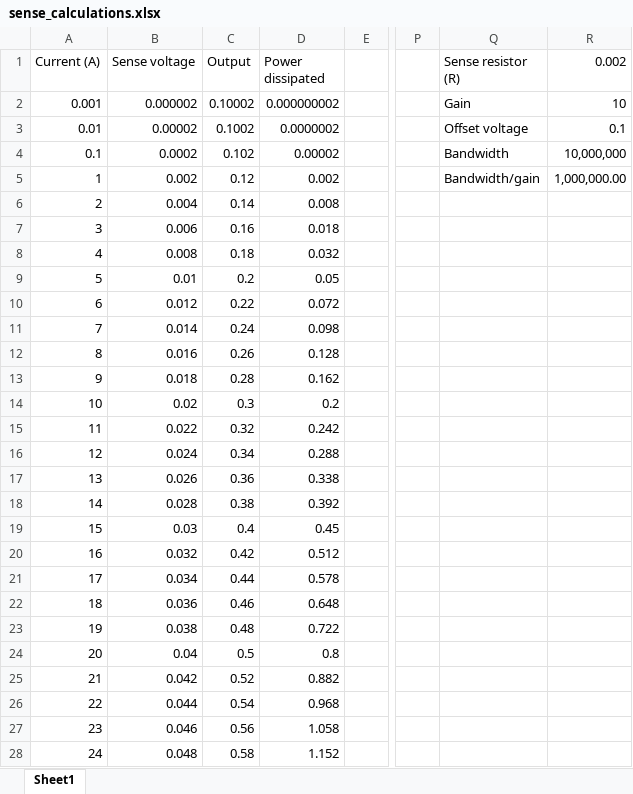
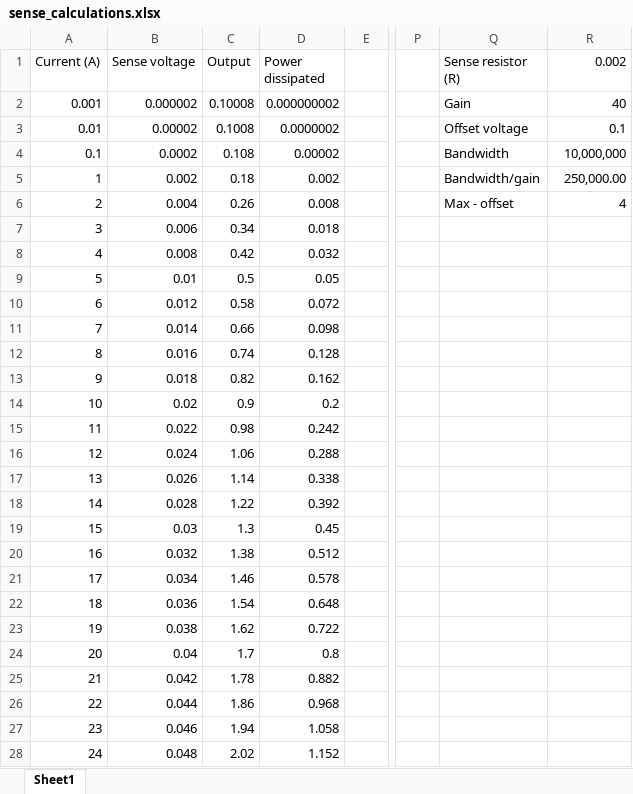
Before and after one commit to TheNikomo/NikLoad, an Excel workbook: sense_calculations.xlsx, sheet Sheet1, drawn as a sheet; only a part is shown, gaps mark what is left out; values as stored, in another font and other column widths than the file's, no borders; the diff covers the shown part only; the diff names each change by its address in the sheet, - before the commit and + after, or states it on an @@ line.

Commit message:
Update sense value spreadsheet to reflect changes made due to DAC selection

```diff
--- a/sense_calculations.xlsx (sheet Sheet1)
+++ b/sense_calculations.xlsx (sheet Sheet1)
-C2 (Output): 0.10002
+C2 (Output): 0.10008
-R2 (0.002): 10
+R2 (0.002): 40
-C3 (Output): 0.1002
+C3 (Output): 0.1008
-C4 (Output): 0.102
+C4 (Output): 0.108
-C5 (Output): 0.12
+C5 (Output): 0.18
-R5 (0.002): 1,000,000.00
+R5 (0.002): 250,000.00
-C6 (Output): 0.14
+C6 (Output): 0.26
-Q6 (Sense resistor (R)): (empty)
+Q6 (Sense resistor (R)): Max - offset
-R6 (0.002): (empty)
+R6 (0.002): 4
-C7 (Output): 0.16
+C7 (Output): 0.34
-C8 (Output): 0.18
+C8 (Output): 0.42
-C9 (Output): 0.2
+C9 (Output): 0.5
-C10 (Output): 0.22
+C10 (Output): 0.58
-C11 (Output): 0.24
+C11 (Output): 0.66
-C12 (Output): 0.26
+C12 (Output): 0.74
-C13 (Output): 0.28
+C13 (Output): 0.82
-C14 (Output): 0.3
+C14 (Output): 0.9
-C15 (Output): 0.32
+C15 (Output): 0.98
-C16 (Output): 0.34
+C16 (Output): 1.06
-C17 (Output): 0.36
+C17 (Output): 1.14
-C18 (Output): 0.38
+C18 (Output): 1.22
-C19 (Output): 0.4
+C19 (Output): 1.3
-C20 (Output): 0.42
+C20 (Output): 1.38
-C21 (Output): 0.44
+C21 (Output): 1.46
-C22 (Output): 0.46
+C22 (Output): 1.54
-C23 (Output): 0.48
+C23 (Output): 1.62
-C24 (Output): 0.5
+C24 (Output): 1.7
-C25 (Output): 0.52
+C25 (Output): 1.78
-C26 (Output): 0.54
+C26 (Output): 1.86
-C27 (Output): 0.56
+C27 (Output): 1.94
-C28 (Output): 0.58
+C28 (Output): 2.02
```
Also changed, not shown: 26 edited cells elsewhere in this sheet.
